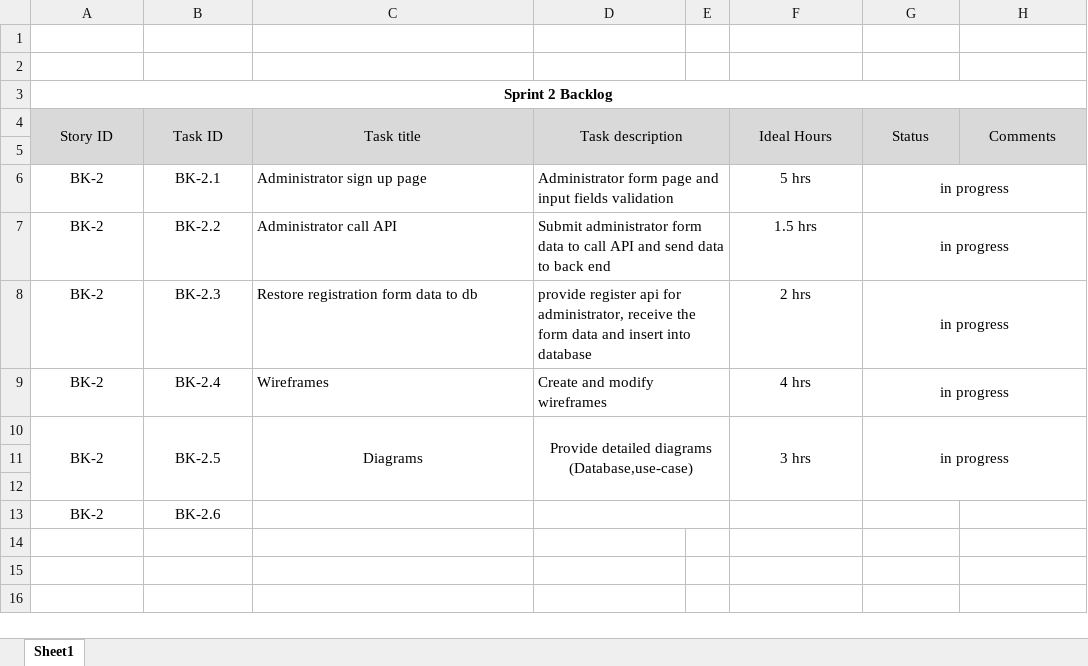
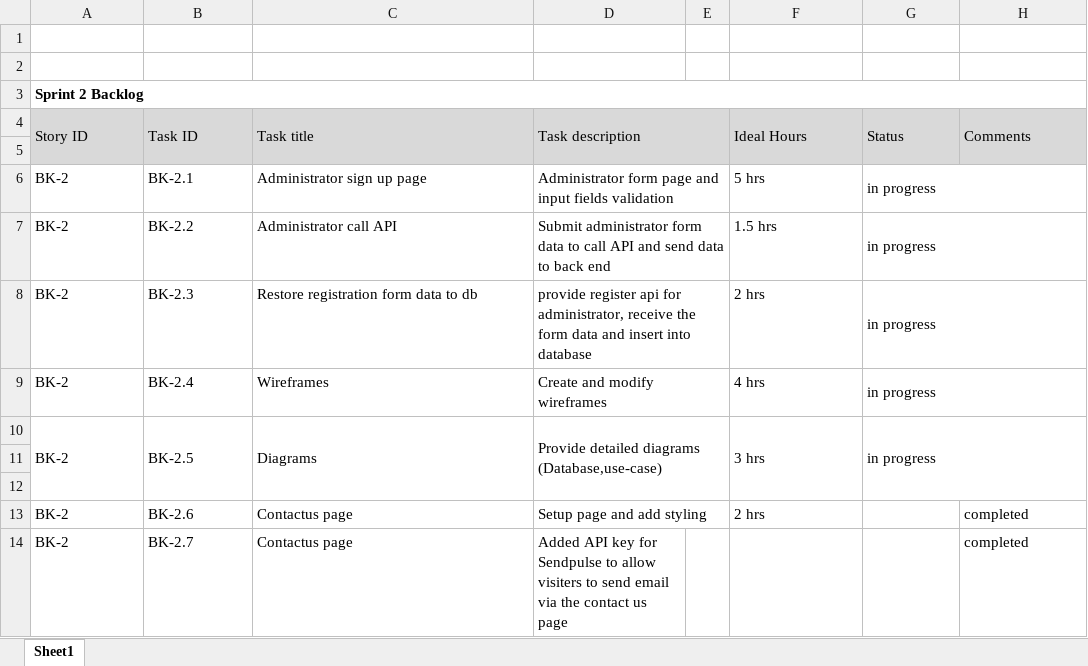
Before and after one commit to GitBap/PollsPlanet, an Excel workbook: documentation/ExcelFiles/Sprint2backlog.xlsx, sheet Sheet1, drawn as a sheet; values as stored, in another font and other column widths than the file's, no borders; the diff names each change by its address in the sheet, - before the commit and + after, or states it on an @@ line.

```diff
--- a/documentation/ExcelFiles/Sprint2backlog.xlsx (sheet Sheet1)
+++ b/documentation/ExcelFiles/Sprint2backlog.xlsx (sheet Sheet1)
-A3 alignment: center
+A3 alignment: left
-A4:D4 alignment: center
+A4:D4 alignment: left
-F4:H4 alignment: center
+F4:H4 alignment: left
-A6:B9 alignment: center
+A6:B9 alignment: left
-F6:G10 alignment: center
+F6:G10 alignment: left
-A10:D10 alignment: center
+A10:D10 alignment: left
-A13:B13 alignment: center
+A13:B13 alignment: left
-C13 (Task title): (empty)
+C13 (Task title): Contactus page
-D13 (Task description): (empty)
+D13 (Task description): Setup page and add styling
-F13 (Ideal Hours): (empty)
+F13 (Ideal Hours): 2 hrs
-H13 (Comments): (empty)
+H13 (Comments): completed
+row 14: BK-2 | BK-2.7 | Contactus page | Added API key for Sendpulse to allow visiters to send email via the contact us page |  |  |  | completed
```
Also changed, not shown: documentation/ExcelFiles/Sprint3Backlog.xlsx, documentation/ExcelFiles/blog.xlsx, 9 other files.
